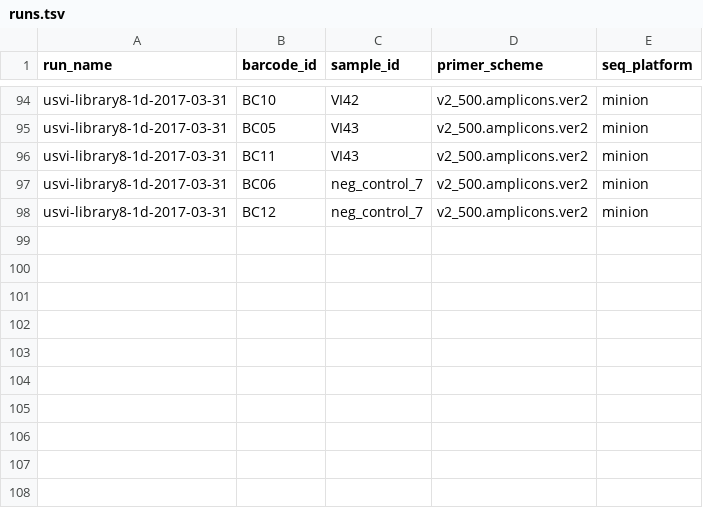
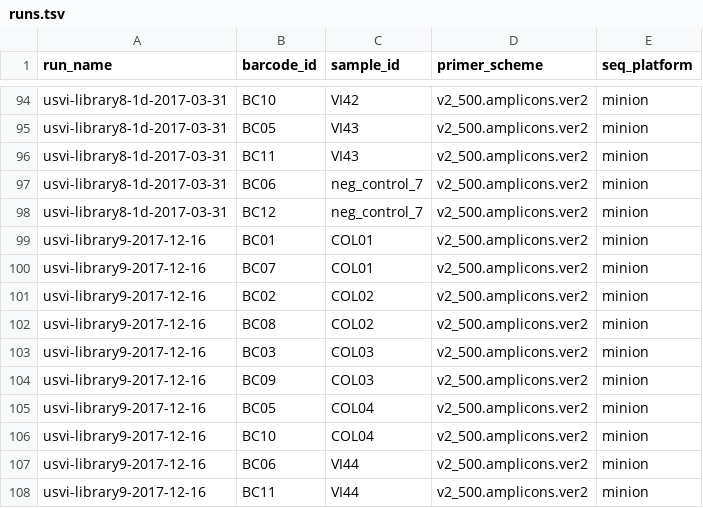
Before and after one commit to blab/zika-seq, a TSV file: samples/runs.tsv, drawn as a sheet; only a part is shown, gaps mark what is left out; the diff names each change by its address in the sheet, - before the commit and + after, or states it on an @@ line.

Commit message:
Include metadata for library

```diff
--- a/samples/runs.tsv
+++ b/samples/runs.tsv
+row 99: usvi-library9-2017-12-16 | BC01 | COL01 | v2_500.amplicons.ver2 | minion
+row 100: usvi-library9-2017-12-16 | BC07 | COL01 | v2_500.amplicons.ver2 | minion
+row 101: usvi-library9-2017-12-16 | BC02 | COL02 | v2_500.amplicons.ver2 | minion
+row 102: usvi-library9-2017-12-16 | BC08 | COL02 | v2_500.amplicons.ver2 | minion
+row 103: usvi-library9-2017-12-16 | BC03 | COL03 | v2_500.amplicons.ver2 | minion
+row 104: usvi-library9-2017-12-16 | BC09 | COL03 | v2_500.amplicons.ver2 | minion
+row 105: usvi-library9-2017-12-16 | BC05 | COL04 | v2_500.amplicons.ver2 | minion
+row 106: usvi-library9-2017-12-16 | BC10 | COL04 | v2_500.amplicons.ver2 | minion
+row 107: usvi-library9-2017-12-16 | BC06 | VI44 | v2_500.amplicons.ver2 | minion
+row 108: usvi-library9-2017-12-16 | BC11 | VI44 | v2_500.amplicons.ver2 | minion
```
Also changed, not shown: samples/samples.tsv.
